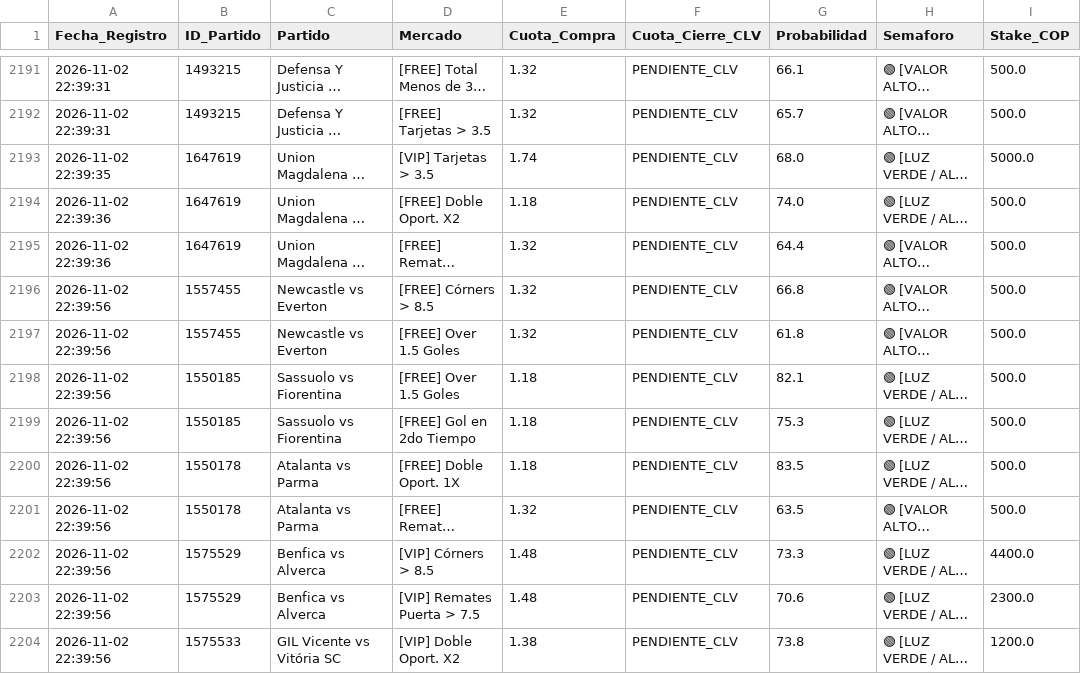
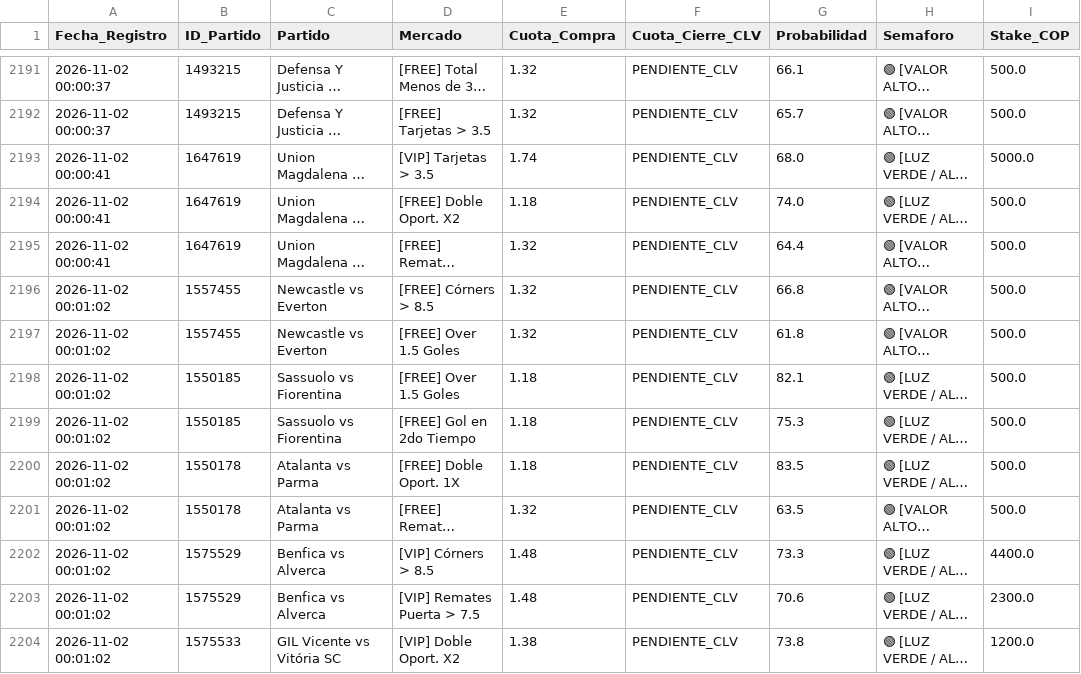
Before and after one commit to quantbetanalitica/quantbet22, a CSV file: auditoria_apuestas.csv, drawn as a sheet; only a part is shown, gaps mark what is left out; long unchanged cells end in …; the diff covers the shown part only; the diff names each change by its address in the sheet, - before the commit and + after, or states it on an @@ line.

```diff
--- a/auditoria_apuestas.csv
+++ b/auditoria_apuestas.csv
-A2191:A2192 (Fecha_Registro): 2026-11-02 22:39:31
+A2191:A2192 (Fecha_Registro): 2026-11-02 00:00:37
-A2193 (Fecha_Registro): 2026-11-02 22:39:35
+A2193 (Fecha_Registro): 2026-11-02 00:00:41
-A2194:A2195 (Fecha_Registro): 2026-11-02 22:39:36
+A2194:A2195 (Fecha_Registro): 2026-11-02 00:00:41
-A2196:A2204 (Fecha_Registro): 2026-11-02 22:39:56
+A2196:A2204 (Fecha_Registro): 2026-11-02 00:01:02
```
Also changed, not shown: 104 edited cells elsewhere in this file.
